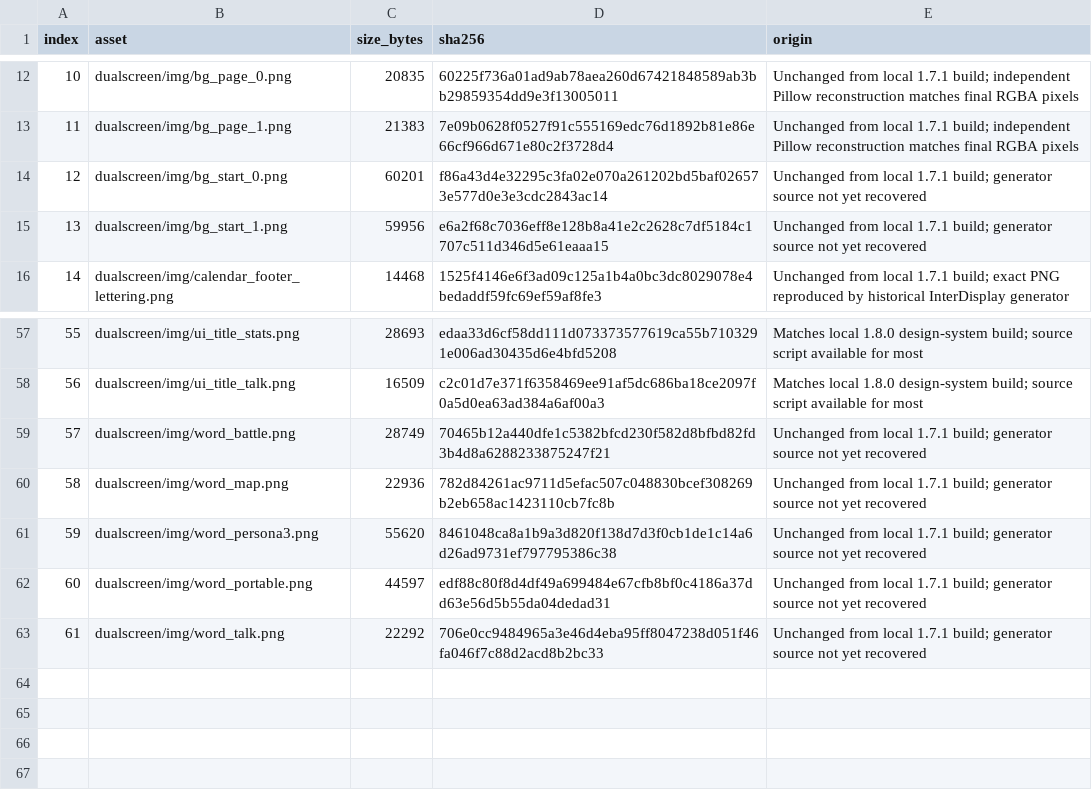
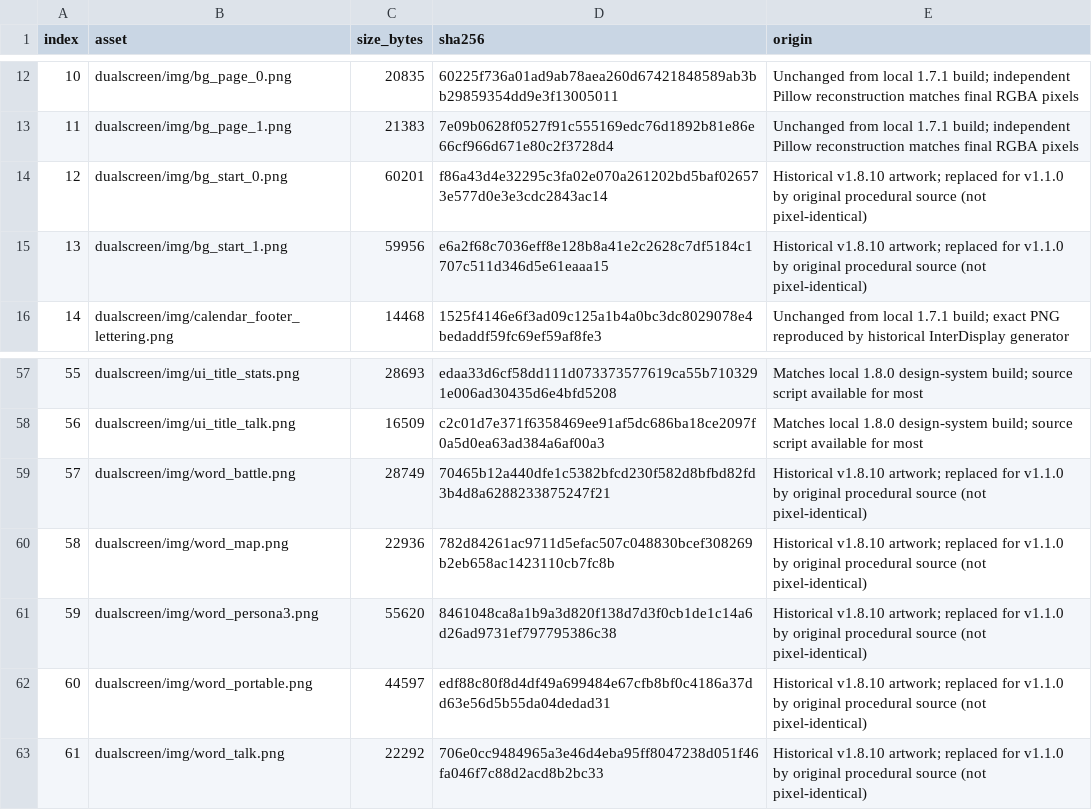
Before and after one commit to igawa6/eden-duo-companions, a CSV file: tools/p3p/v1810/ASSET_PROVENANCE.csv, drawn as a sheet; only a part is shown, gaps mark what is left out.

Commit message:
docs(p3p): distinguish seven original replacements from pinned legacy graphic hashes

```diff
--- a/tools/p3p/v1810/ASSET_PROVENANCE.csv
+++ b/tools/p3p/v1810/ASSET_PROVENANCE.csv
@@ -13,4 +13,4 @@ index,asset,size_bytes,sha256,origin
 11,dualscreen/img/bg_page_1.png,21383,7e09b0628f0527f91c555169edc76d1892b81e86e66cf966d671e80c2f3728d4,Unchanged from local 1.7.1 build; independent Pillow reconstruction matches final RGBA pixels
-12,dualscreen/img/bg_start_0.png,60201,f86a43d4e32295c3fa02e070a261202bd5baf026573e577d0e3e3cdc2843ac14,Unchanged from local 1.7.1 build; generator source not yet recovered
-13,dualscreen/img/bg_start_1.png,59956,e6a2f68c7036eff8e128b8a41e2c2628c7df5184c1707c511d346d5e61eaaa15,Unchanged from local 1.7.1 build; generator source not yet recovered
+12,dualscreen/img/bg_start_0.png,60201,f86a43d4e32295c3fa02e070a261202bd5baf026573e577d0e3e3cdc2843ac14,Historical v1.8.10 artwork; replaced for v1.1.0 by original procedural source (not pixel-identical)
+13,dualscreen/img/bg_start_1.png,59956,e6a2f68c7036eff8e128b8a41e2c2628c7df5184c1707c511d346d5e61eaaa15,Historical v1.8.10 artwork; replaced for v1.1.0 by original procedural source (not pixel-identical)
 14,dualscreen/img/calendar_footer_lettering.png,14468,1525f4146e6f3ad09c125a1b4a0bc3dc8029078e4bedaddf59fc69ef59af8fe3,Unchanged from local 1.7.1 build; exact PNG reproduced by historical InterDisplay generator
@@ -58,6 +58,6 @@ index,asset,size_bytes,sha256,origin
 56,dualscreen/img/ui_title_talk.png,16509,c2c01d7e371f6358469ee91af5dc686ba18ce2097f0a5d0ea63ad384a6af00a3,Matches local 1.8.0 design-system build; source script available for most
-57,dualscreen/img/word_battle.png,28749,70465b12a440dfe1c5382bfcd230f582d8bfbd82fd3b4d8a6288233875247f21,Unchanged from local 1.7.1 build; generator source not yet recovered
-58,dualscreen/img/word_map.png,22936,782d84261ac9711d5efac507c048830bcef308269b2eb658ac1423110cb7fc8b,Unchanged from local 1.7.1 build; generator source not yet recovered
-59,dualscreen/img/word_persona3.png,55620,8461048ca8a1b9a3d820f138d7d3f0cb1de1c14a6d26ad9731ef797795386c38,Unchanged from local 1.7.1 build; generator source not yet recovered
-60,dualscreen/img/word_portable.png,44597,edf88c80f8d4df49a699484e67cfb8bf0c4186a37dd63e56d5b55da04dedad31,Unchanged from local 1.7.1 build; generator source not yet recovered
-61,dualscreen/img/word_talk.png,22292,706e0cc9484965a3e46d4eba95ff8047238d051f46fa046f7c88d2acd8b2bc33,Unchanged from local 1.7.1 build; generator source not yet recovered
+57,dualscreen/img/word_battle.png,28749,70465b12a440dfe1c5382bfcd230f582d8bfbd82fd3b4d8a6288233875247f21,Historical v1.8.10 artwork; replaced for v1.1.0 by original procedural source (not pixel-identical)
+58,dualscreen/img/word_map.png,22936,782d84261ac9711d5efac507c048830bcef308269b2eb658ac1423110cb7fc8b,Historical v1.8.10 artwork; replaced for v1.1.0 by original procedural source (not pixel-identical)
+59,dualscreen/img/word_persona3.png,55620,8461048ca8a1b9a3d820f138d7d3f0cb1de1c14a6d26ad9731ef797795386c38,Historical v1.8.10 artwork; replaced for v1.1.0 by original procedural source (not pixel-identical)
+60,dualscreen/img/word_portable.png,44597,edf88c80f8d4df49a699484e67cfb8bf0c4186a37dd63e56d5b55da04dedad31,Historical v1.8.10 artwork; replaced for v1.1.0 by original procedural source (not pixel-identical)
+61,dualscreen/img/word_talk.png,22292,706e0cc9484965a3e46d4eba95ff8047238d051f46fa046f7c88d2acd8b2bc33,Historical v1.8.10 artwork; replaced for v1.1.0 by original procedural source (not pixel-identical)
```
